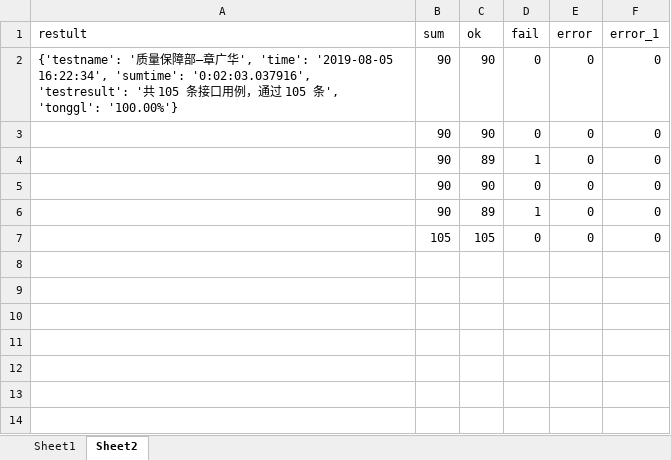
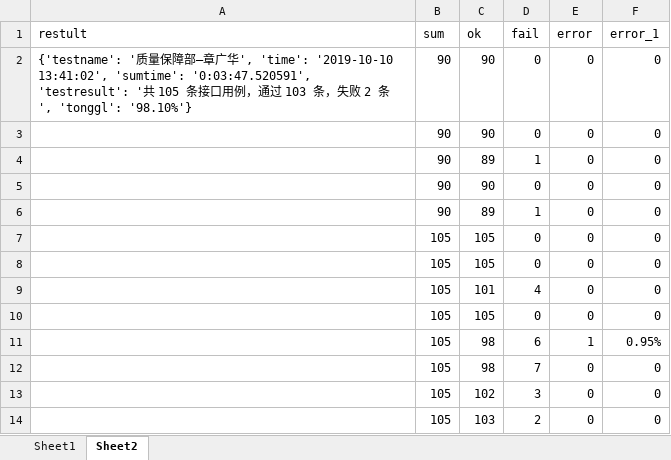
Before and after one commit to zhanggh8023/pythonclass, an Excel workbook: interface_atuo_cases0508/test_data/interface_cases.xlsx, sheet Sheet2, drawn as a sheet; values as stored, in another font and other column widths than the file's, no borders; the diff names each change by its address in the sheet, - before the commit and + after, or states it on an @@ line.

```diff
--- a/interface_atuo_cases0508/test_data/interface_cases.xlsx (sheet Sheet2)
+++ b/interface_atuo_cases0508/test_data/interface_cases.xlsx (sheet Sheet2)
-A2 (restult): …', 'time': '2019-08-05 16:22:34', 'sumtime': '0:02:03.037916', 'testresult': '共 105 条接口用例，通过 105 条', 'tonggl': '100.00%'}
+A2 (restult): …', 'time': '2019-10-10 13:41:02', 'sumtime': '0:03:47.520591', 'testresult': '共 105 条接口用例，通过 103 条，失败 2 条', 'tonggl': '98.10%'}
+row 8:  | 105 | 105 | 0 | 0 | 0
+row 9:  | 105 | 101 | 4 | 0 | 0
+row 10:  | 105 | 105 | 0 | 0 | 0
+row 11:  | 105 | 98 | 6 | 1 | 0.95%
+row 12:  | 105 | 98 | 7 | 0 | 0
+row 13:  | 105 | 102 | 3 | 0 | 0
+row 14:  | 105 | 103 | 2 | 0 | 0
```
Also changed, not shown: sheet Sheet1, interface_atuo_cases0508/test_data/interface_cases1.xlsx, 12 other files.
